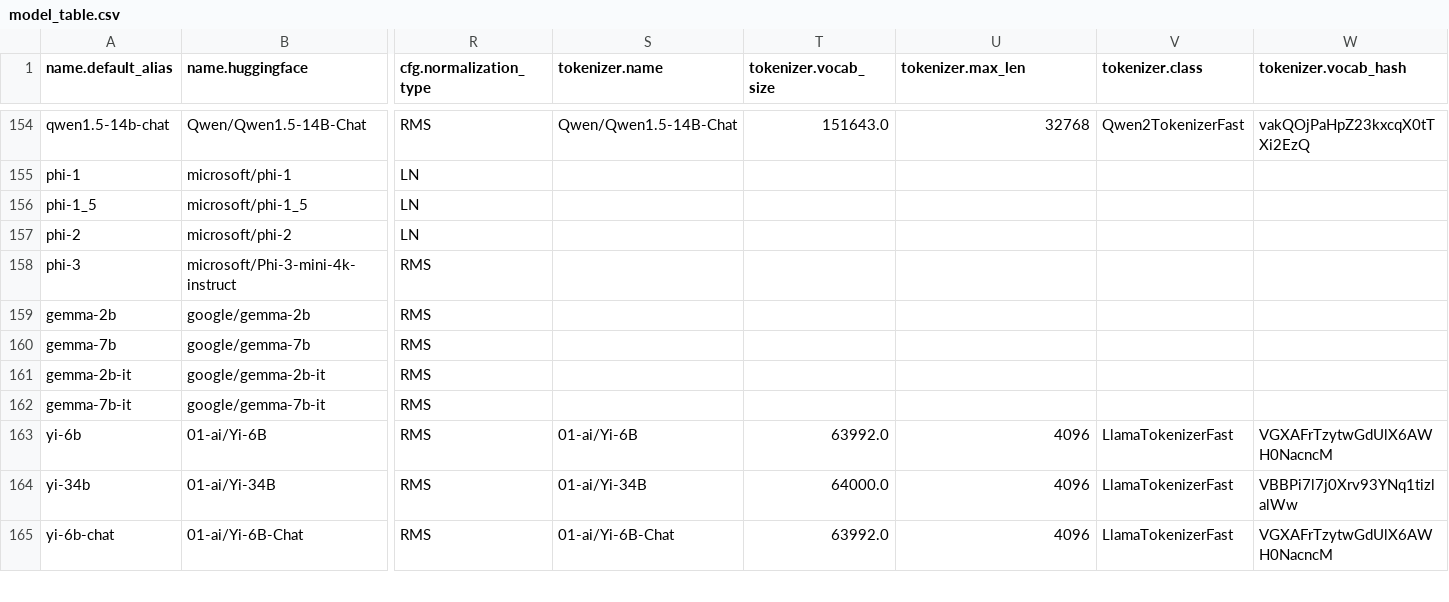
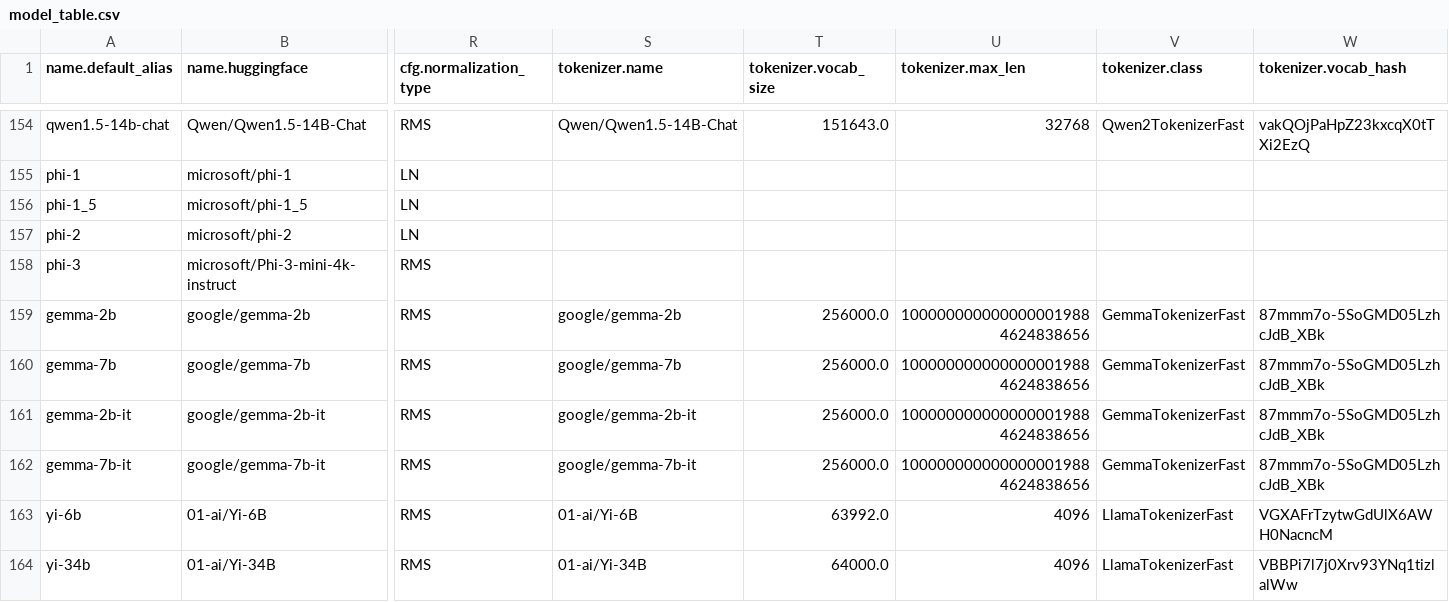
Before and after one commit to mivanit/transformerlens-model-table, a CSV file: docs/model_table.csv, drawn as a sheet; only a part is shown, gaps mark what is left out; the shorter side is filled out with more unchanged rows; the diff names each change by its address in the sheet, - before the commit and + after, or states it on an @@ line.

```diff
--- a/docs/model_table.csv
+++ b/docs/model_table.csv
-S159 (tokenizer.name): (empty)
+S159 (tokenizer.name): google/gemma-2b
-T159:T162 (tokenizer.vocab_size): (empty)
+T159:T162 (tokenizer.vocab_size): 256000.0
-U159:U162 (tokenizer.max_len): (empty)
+U159:U162 (tokenizer.max_len): 1000000000000000019884624838656
-V159:V162 (tokenizer.class): (empty)
+V159:V162 (tokenizer.class): GemmaTokenizerFast
-W159:W162 (tokenizer.vocab_hash): (empty)
+W159:W162 (tokenizer.vocab_hash): 87mmm7o-5SoGMD05LzhcJdB_XBk
-S160 (tokenizer.name): (empty)
+S160 (tokenizer.name): google/gemma-7b
-S161 (tokenizer.name): (empty)
+S161 (tokenizer.name): google/gemma-2b-it
-S162 (tokenizer.name): (empty)
+S162 (tokenizer.name): google/gemma-7b-it
```
Also changed, not shown: 2 other files.
